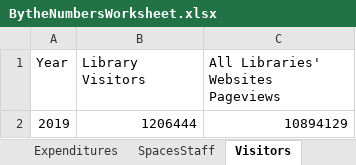
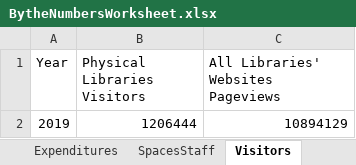
Before and after one commit to HeardLibrary/dashboard, an Excel workbook: python/BytheNumbersWorksheet.xlsx, sheet Visitors, drawn as a sheet; values as stored, in another font and other column widths than the file's, no borders; the diff names each change by its address in the sheet, - before the commit and + after, or states it on an @@ line.

Commit message:
Update Excel file via API

```diff
--- a/python/BytheNumbersWorksheet.xlsx (sheet Visitors)
+++ b/python/BytheNumbersWorksheet.xlsx (sheet Visitors)
-B1: Library Visitors
+B1: Physical Libraries Visitors
```
